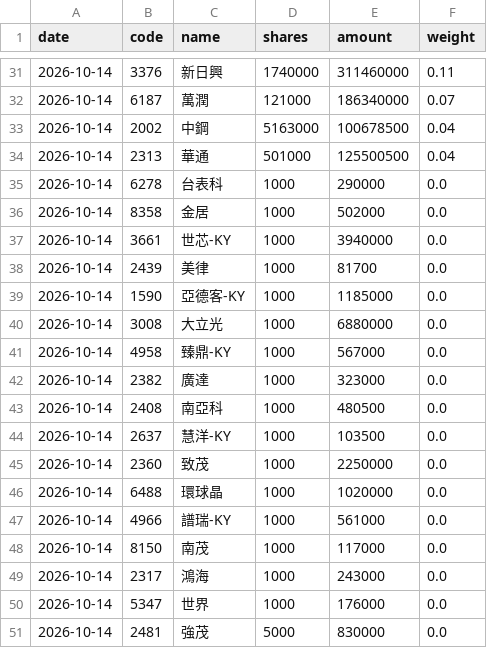
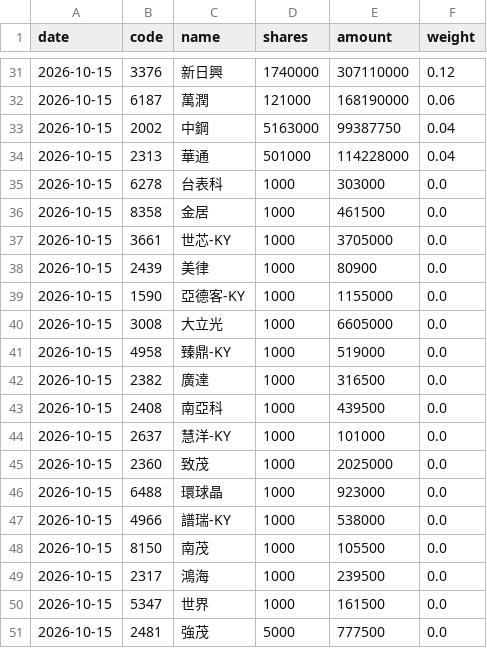
Before and after one commit to jason8745/00981A-tracker, a CSV file: data/latest.csv, drawn as a sheet; only a part is shown, gaps mark what is left out; the diff covers the shown part only.

```diff
--- a/data/latest.csv
+++ b/data/latest.csv
@@ -31,21 +31,21 @@ date,code,name,shares,amount,weight
-2026-10-14,3376,新日興,1740000,311460000,0.11
-2026-10-14,6187,萬潤,121000,186340000,0.07
-2026-10-14,2002,中鋼,5163000,100678500,0.04
-2026-10-14,2313,華通,501000,125500500,0.04
-2026-10-14,6278,台表科,1000,290000,0.0
-2026-10-14,8358,金居,1000,502000,0.0
-2026-10-14,3661,世芯-KY,1000,3940000,0.0
-2026-10-14,2439,美律,1000,81700,0.0
-2026-10-14,1590,亞德客-KY,1000,1185000,0.0
-2026-10-14,3008,大立光,1000,6880000,0.0
-2026-10-14,4958,臻鼎-KY,1000,567000,0.0
-2026-10-14,2382,廣達,1000,323000,0.0
-2026-10-14,2408,南亞科,1000,480500,0.0
-2026-10-14,2637,慧洋-KY,1000,103500,0.0
-2026-10-14,2360,致茂,1000,2250000,0.0
-2026-10-14,6488,環球晶,1000,1020000,0.0
-2026-10-14,4966,譜瑞-KY,1000,561000,0.0
-2026-10-14,8150,南茂,1000,117000,0.0
-2026-10-14,2317,鴻海,1000,243000,0.0
-2026-10-14,5347,世界,1000,176000,0.0
-2026-10-14,2481,強茂,5000,830000,0.0
+2026-10-15,3376,新日興,1740000,307110000,0.12
+2026-10-15,6187,萬潤,121000,168190000,0.06
+2026-10-15,2002,中鋼,5163000,99387750,0.04
+2026-10-15,2313,華通,501000,114228000,0.04
+2026-10-15,6278,台表科,1000,303000,0.0
+2026-10-15,8358,金居,1000,461500,0.0
+2026-10-15,3661,世芯-KY,1000,3705000,0.0
+2026-10-15,2439,美律,1000,80900,0.0
+2026-10-15,1590,亞德客-KY,1000,1155000,0.0
+2026-10-15,3008,大立光,1000,6605000,0.0
+2026-10-15,4958,臻鼎-KY,1000,519000,0.0
+2026-10-15,2382,廣達,1000,316500,0.0
+2026-10-15,2408,南亞科,1000,439500,0.0
+2026-10-15,2637,慧洋-KY,1000,101000,0.0
+2026-10-15,2360,致茂,1000,2025000,0.0
+2026-10-15,6488,環球晶,1000,923000,0.0
+2026-10-15,4966,譜瑞-KY,1000,538000,0.0
+2026-10-15,8150,南茂,1000,105500,0.0
+2026-10-15,2317,鴻海,1000,239500,0.0
+2026-10-15,5347,世界,1000,161500,0.0
+2026-10-15,2481,強茂,5000,777500,0.0
```
Also changed, not shown: 5 added rows, 5 removed rows and 69 edited cells elsewhere in this file, 4 other files.
